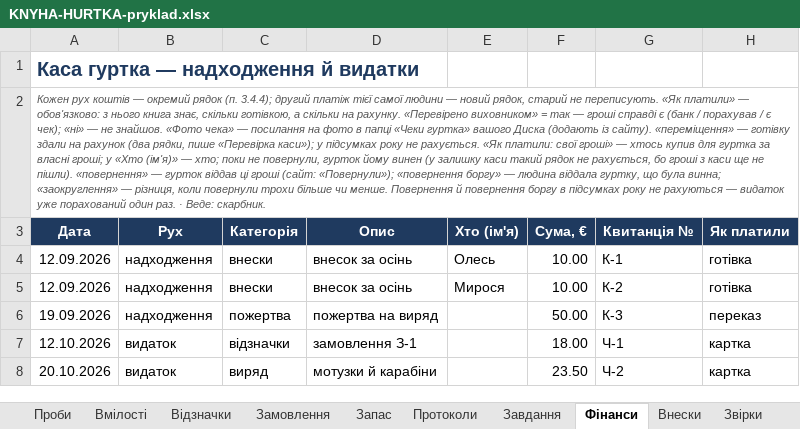
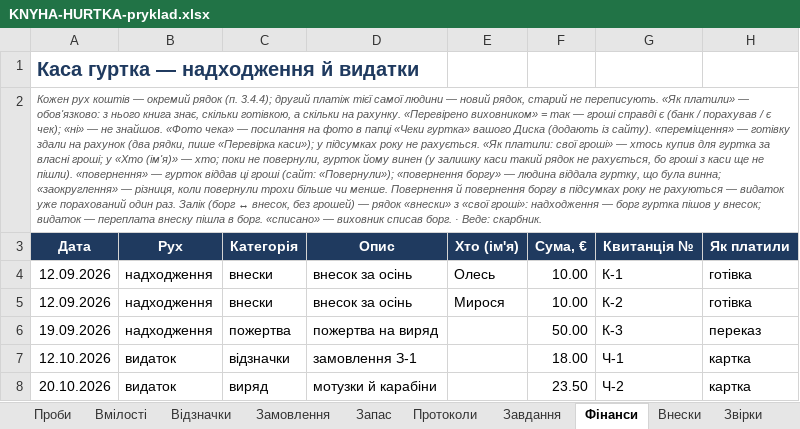
Before and after one commit to gutirky-fi/gutirky-fi.github.io, an Excel workbook: _robota/dokumenty/etap2/KNYHA-HURTKA-pryklad.xlsx, sheet Фінанси, drawn as a sheet; only a part is shown; values as stored, in another font and other column widths than the file's, no borders; conditional formats not drawn; the diff names each change by its address in the sheet, - before the commit and + after, or states it on an @@ line.

```diff
--- a/_robota/dokumenty/etap2/KNYHA-HURTKA-pryklad.xlsx (sheet Фінанси)
+++ b/_robota/dokumenty/etap2/KNYHA-HURTKA-pryklad.xlsx (sheet Фінанси)
-A2 (Дата): …один раз. · Веде:…
+A2 (Дата): …один раз. Залік (борг ↔ внесок, без грошей) — рядок «внески» з «свої гроші»: надходження — борг гуртка пішов у внесок; видаток — переплата внеску пішла в борг. «списано» — виховник списав борг. · Веде:…
```
Also changed, not shown: sheet Налаштування, _robota/dokumenty/etap2/KNYHA-HURTKA-shablon.xlsx, 16 other files.
